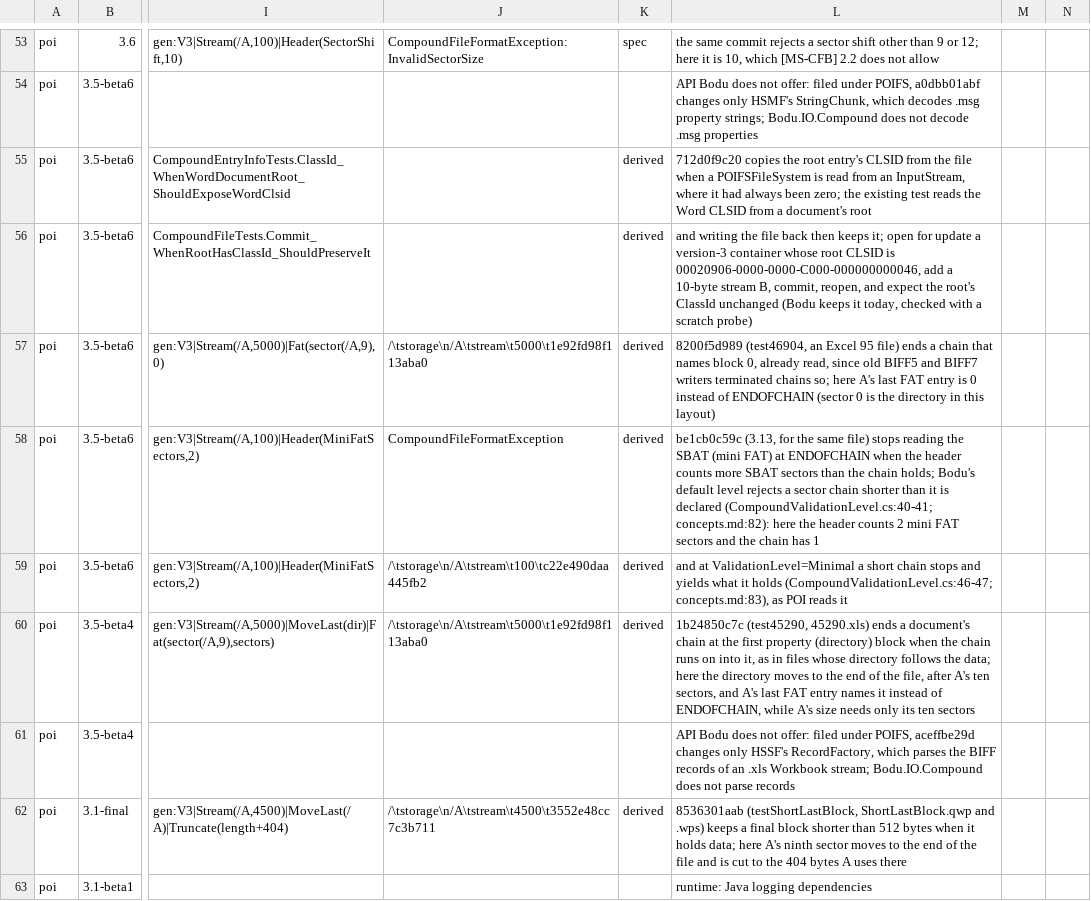
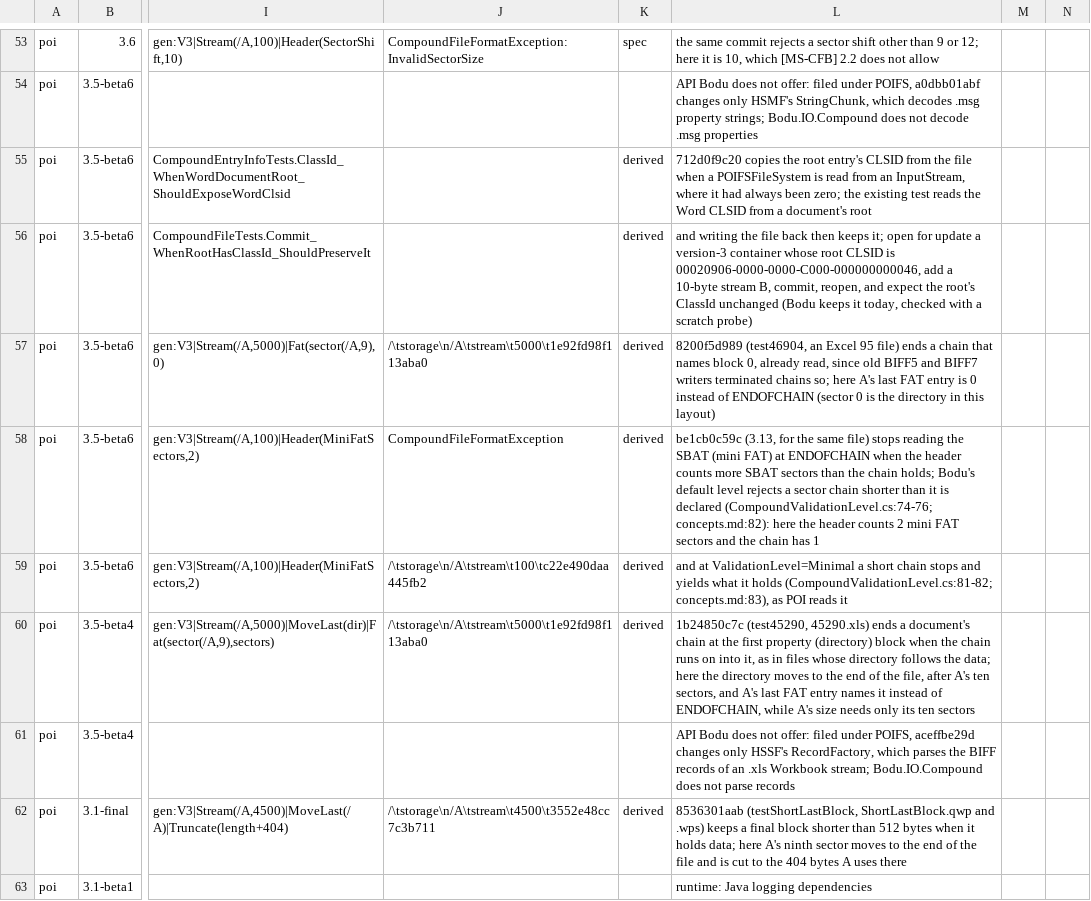
Before and after one commit to bslater/bodu, a CSV file: corpus/compound/fixes/poi-fixes.csv, drawn as a sheet; only a part is shown, gaps mark what is left out; the diff covers the shown part only; the diff names each change by its address in the sheet, - before the commit and + after, or states it on an @@ line.

```diff
--- a/corpus/compound/fixes/poi-fixes.csv
+++ b/corpus/compound/fixes/poi-fixes.csv
-L58: …is declared (CompoundValidationLevel.cs:40-41; concepts.md:82): here…
+L58: …is declared (CompoundValidationLevel.cs:74-76; concepts.md:82): here…
-L59: …it holds (CompoundValidationLevel.cs:46-47; concepts.md:83), as…
+L59: …it holds (CompoundValidationLevel.cs:81-82; concepts.md:83), as…
```
Also changed, not shown: 7 edited cells elsewhere in this file, corpus/compound/fixes/cfb-fixes.csv, corpus/compound/fixes/compoundfiles-fixes.csv, 8 other files.
